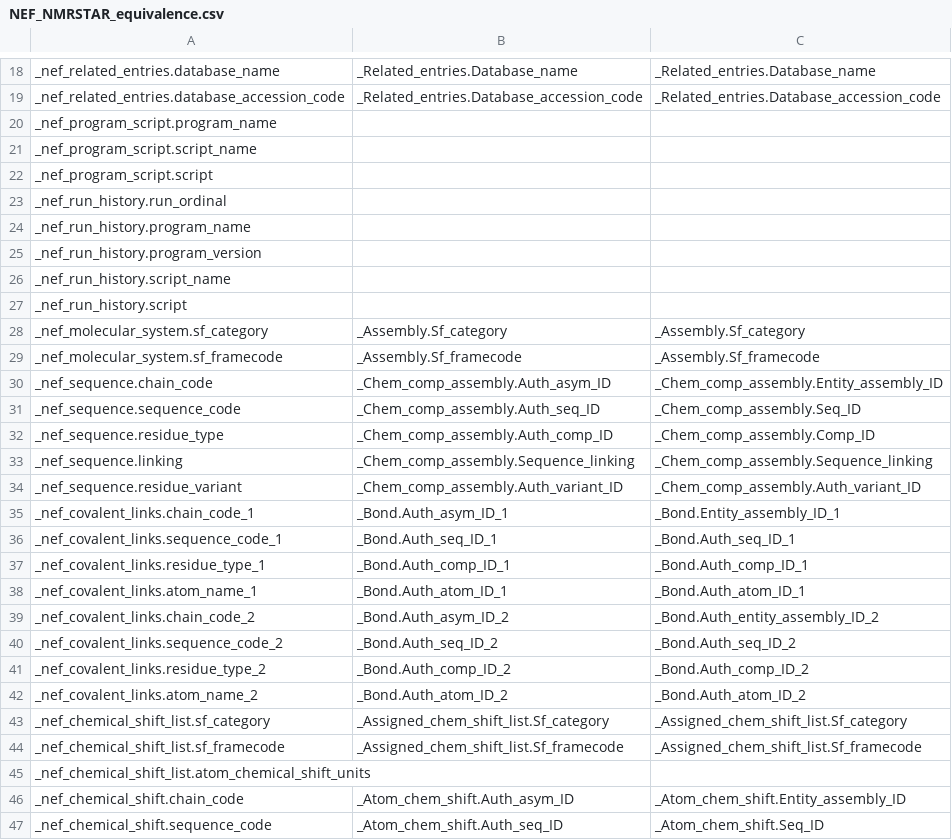
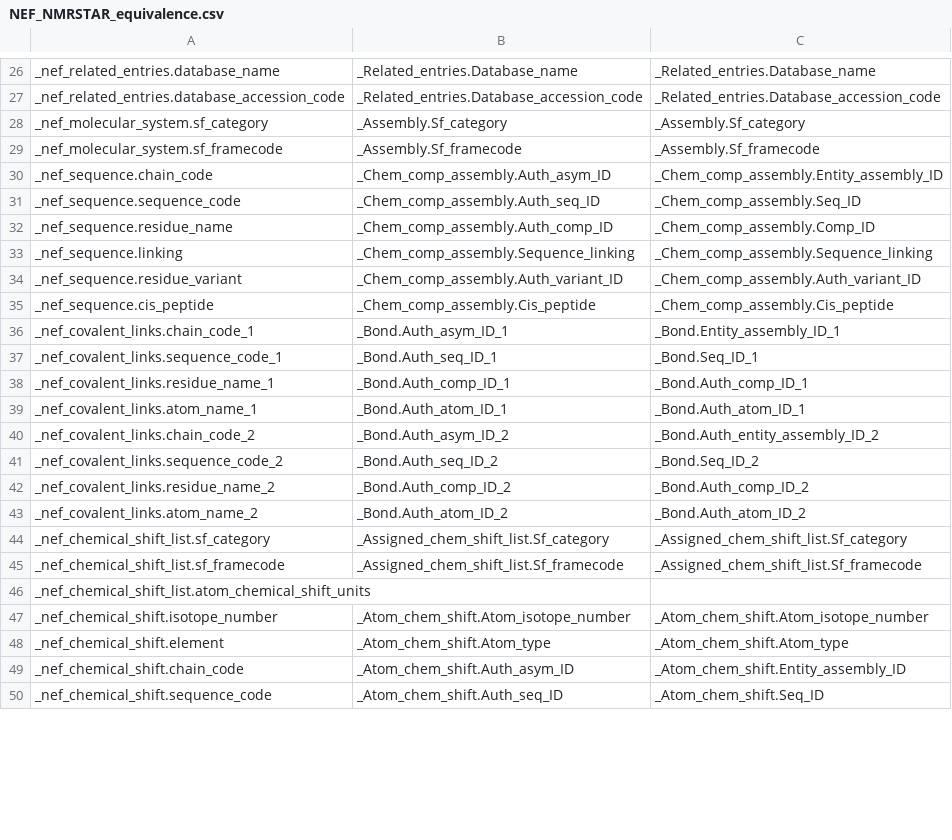
Before and after one commit to kumar-physics/NEFtoNMR-STAR, a CSV file: NEFtoSTAR/NEF_NMRSTAR_equivalence.csv, drawn as a sheet; only a part is shown, gaps mark what is left out; the diff covers the shown part only.

Commit message:
New tags added and script updated

```diff
--- a/NEFtoSTAR/NEF_NMRSTAR_equivalence.csv
+++ b/NEFtoSTAR/NEF_NMRSTAR_equivalence.csv
@@ -19,10 +27,2 @@ _nef_related_entries.database_name,_Related_entries.Database_name,_Related_entri
 _nef_related_entries.database_accession_code,_Related_entries.Database_accession_code,_Related_entries.Database_accession_code
-_nef_program_script.program_name,,
-_nef_program_script.script_name,,
-_nef_program_script.script,,
-_nef_run_history.run_ordinal,,
-_nef_run_history.program_name,,
-_nef_run_history.program_version,,
-_nef_run_history.script_name,,
-_nef_run_history.script,,
 _nef_molecular_system.sf_category,_Assembly.Sf_category,_Assembly.Sf_category
@@ -31,12 +31,13 @@ _nef_sequence.chain_code,_Chem_comp_assembly.Auth_asym_ID,_Chem_comp_assembly.En
 _nef_sequence.sequence_code,_Chem_comp_assembly.Auth_seq_ID,_Chem_comp_assembly.Seq_ID
-_nef_sequence.residue_type,_Chem_comp_assembly.Auth_comp_ID,_Chem_comp_assembly.Comp_ID
+_nef_sequence.residue_name,_Chem_comp_assembly.Auth_comp_ID,_Chem_comp_assembly.Comp_ID
 _nef_sequence.linking,_Chem_comp_assembly.Sequence_linking,_Chem_comp_assembly.Sequence_linking
 _nef_sequence.residue_variant,_Chem_comp_assembly.Auth_variant_ID,_Chem_comp_assembly.Auth_variant_ID
+_nef_sequence.cis_peptide,_Chem_comp_assembly.Cis_peptide,_Chem_comp_assembly.Cis_peptide
 _nef_covalent_links.chain_code_1,_Bond.Auth_asym_ID_1,_Bond.Entity_assembly_ID_1
-_nef_covalent_links.sequence_code_1,_Bond.Auth_seq_ID_1,_Bond.Auth_seq_ID_1
-_nef_covalent_links.residue_type_1,_Bond.Auth_comp_ID_1,_Bond.Auth_comp_ID_1
+_nef_covalent_links.sequence_code_1,_Bond.Auth_seq_ID_1,_Bond.Seq_ID_1
+_nef_covalent_links.residue_name_1,_Bond.Auth_comp_ID_1,_Bond.Auth_comp_ID_1
 _nef_covalent_links.atom_name_1,_Bond.Auth_atom_ID_1,_Bond.Auth_atom_ID_1
 _nef_covalent_links.chain_code_2,_Bond.Auth_asym_ID_2,_Bond.Auth_entity_assembly_ID_2
-_nef_covalent_links.sequence_code_2,_Bond.Auth_seq_ID_2,_Bond.Auth_seq_ID_2
-_nef_covalent_links.residue_type_2,_Bond.Auth_comp_ID_2,_Bond.Auth_comp_ID_2
+_nef_covalent_links.sequence_code_2,_Bond.Auth_seq_ID_2,_Bond.Seq_ID_2
+_nef_covalent_links.residue_name_2,_Bond.Auth_comp_ID_2,_Bond.Auth_comp_ID_2
 _nef_covalent_links.atom_name_2,_Bond.Auth_atom_ID_2,_Bond.Auth_atom_ID_2
@@ -45,2 +46,4 @@ _nef_chemical_shift_list.sf_framecode,_Assigned_chem_shift_list.Sf_framecode,_As
 _nef_chemical_shift_list.atom_chemical_shift_units,,
+_nef_chemical_shift.isotope_number,_Atom_chem_shift.Atom_isotope_number,_Atom_chem_shift.Atom_isotope_number
+_nef_chemical_shift.element,_Atom_chem_shift.Atom_type,_Atom_chem_shift.Atom_type
 _nef_chemical_shift.chain_code,_Atom_chem_shift.Auth_asym_ID,_Atom_chem_shift.Entity_assembly_ID
```
Also changed, not shown: 8 added rows and 29 edited cells elsewhere in this file, 1 other file.
